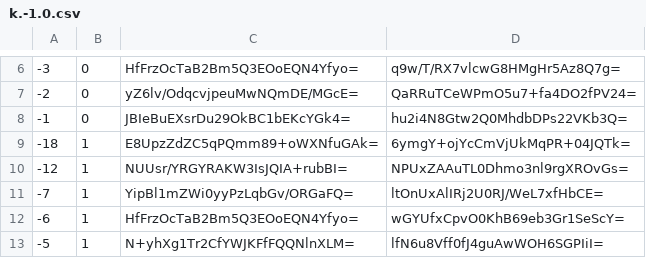
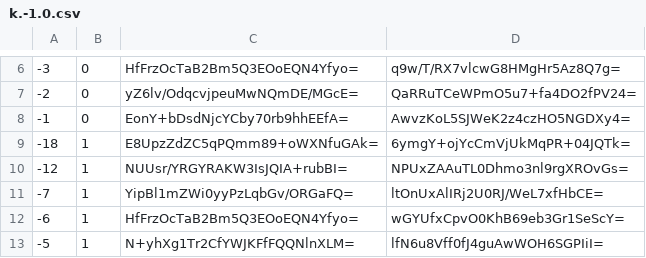
Before and after one commit to counterfitninja/chilled-overworld, a CSV file: tiles/zoom.-1/metadata/k.-1.0.csv, drawn as a sheet; only a part is shown, gaps mark what is left out.

```diff
--- a/tiles/zoom.-1/metadata/k.-1.0.csv
+++ b/tiles/zoom.-1/metadata/k.-1.0.csv
@@ -7,3 +7,3 @@
 -2,0,yZ6lv/OdqcvjpeuMwNQmDE/MGcE=,QaRRuTCeWPmO5u7+fa4DO2fPV24=
--1,0,JBIeBuEXsrDu29OkBC1bEKcYGk4=,hu2i4N8Gtw2Q0MhdbDPs22VKb3Q=
+-1,0,EonY+bDsdNjcYCby70rb9hhEEfA=,AwvzKoL5SJWeK2z4czHO5NGDXy4=
 -18,1,E8UpzZdZC5qPQmm89+oWXNfuGAk=,6ymgY+ojYcCmVjUkMqPR+04JQTk=
```
Also changed, not shown: tiles/zoom.-1/metadata/k.-1.-1.csv, tiles/zoom.-1/metadata/k.0.-1.csv, 51 other files.
